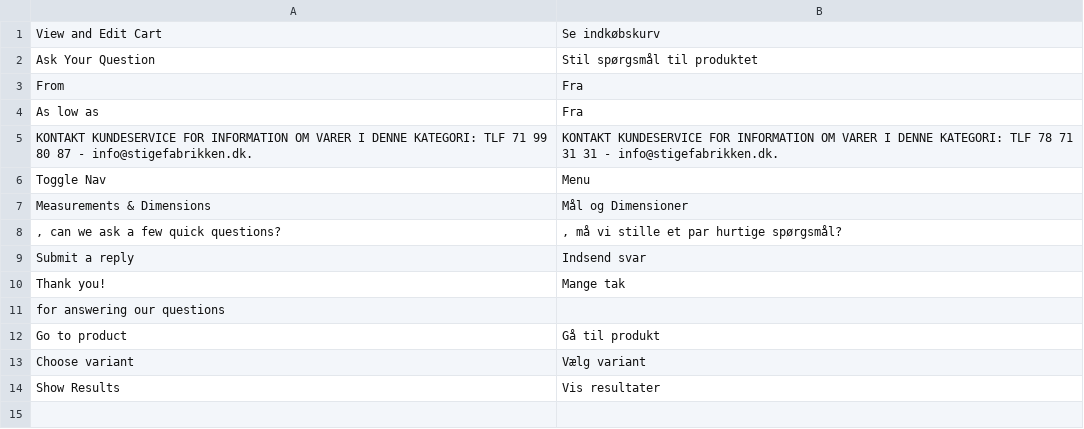
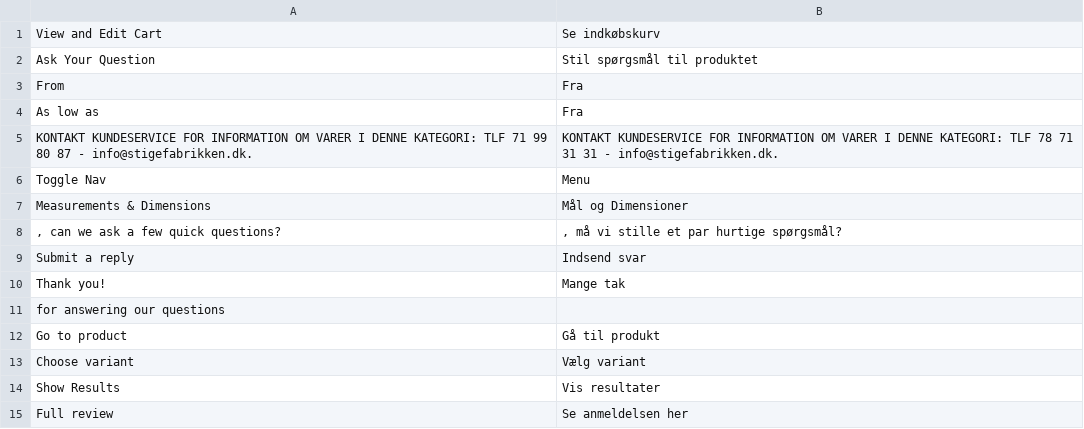
Before and after one commit to swissup/stigefabrikken, a CSV file: i18n/da_DK.csv, drawn as a sheet; the diff names each change by its address in the sheet, - before the commit and + after, or states it on an @@ line.

```diff
--- a/i18n/da_DK.csv
+++ b/i18n/da_DK.csv
+row 15: Full review | Se anmeldelsen her
```
Also changed, not shown: i18n/nb_NO.csv, i18n/sv_SE.csv.
